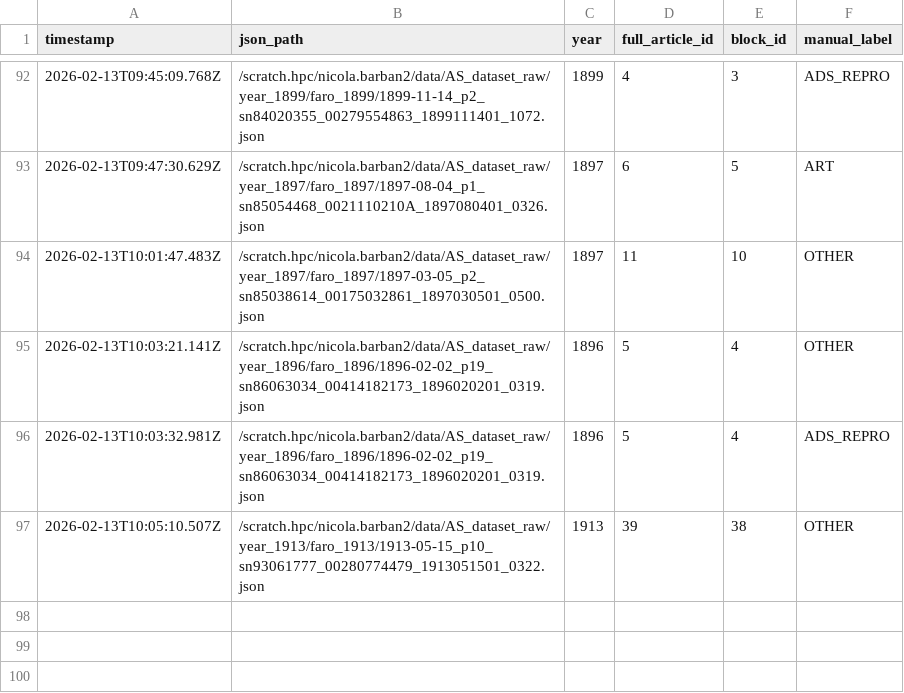
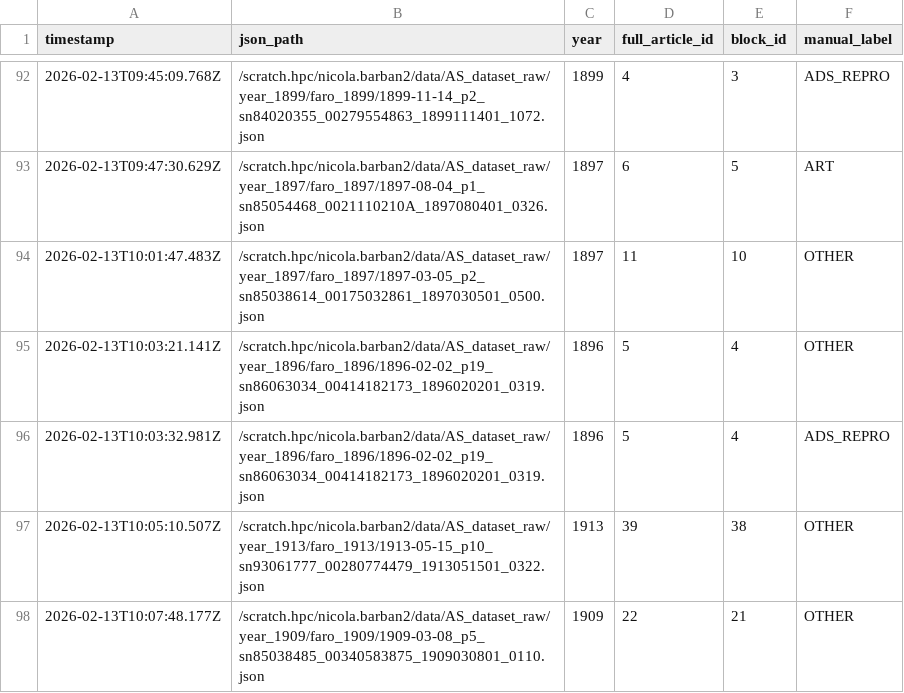
Before and after one commit to nicolabarban/fertility_ads, a CSV file: data/ground_truth.csv, drawn as a sheet; only a part is shown, gaps mark what is left out.

Commit message:
Append ground truth label

```diff
--- a/data/ground_truth.csv
+++ b/data/ground_truth.csv
@@ -97 +97,2 @@ timestamp,json_path,year,full_article_id,block_id,manual_label
 2026-02-13T10:05:10.507Z,/scratch.hpc/nicola.barban2/data/AS_dataset_raw/year_1913/faro_1913/1913-05-15_p10_sn93061777_00280774479_1913051501_0322.json,1913,39,38,OTHER
+2026-02-13T10:07:48.177Z,/scratch.hpc/nicola.barban2/data/AS_dataset_raw/year_1909/faro_1909/1909-03-08_p5_sn85038485_00340583875_1909030801_0110.json,1909,22,21,OTHER
```
